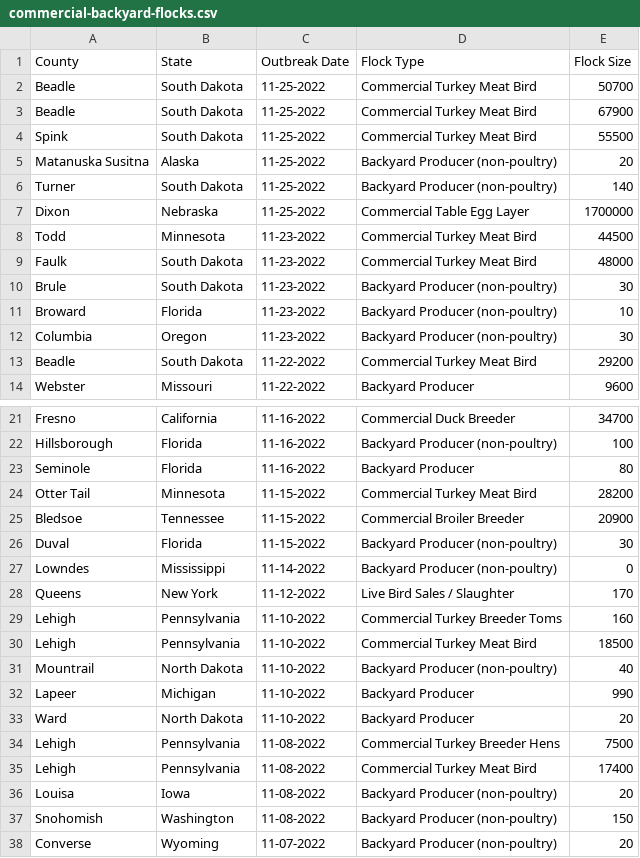
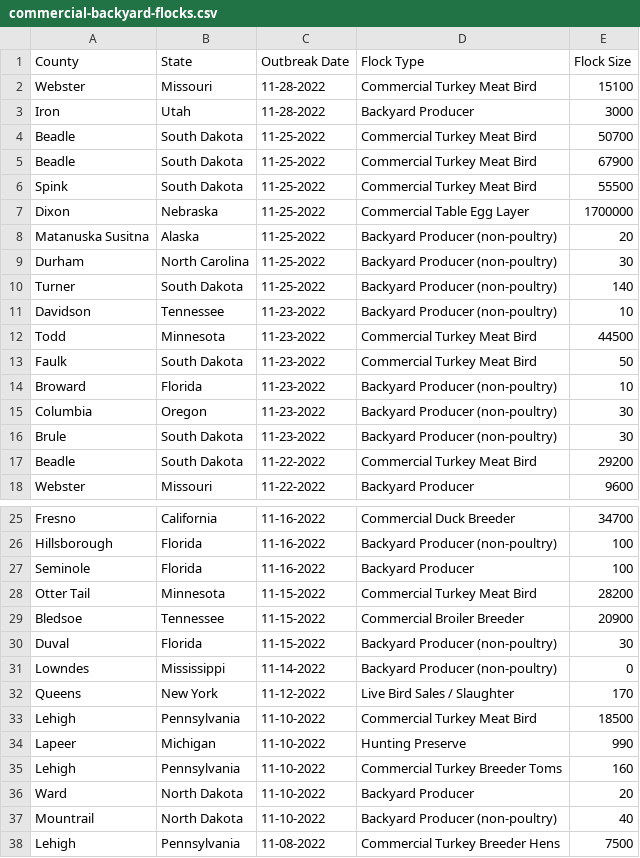
Before and after one commit to simonw/scrape-us-avian-flu, a CSV file: commercial-backyard-flocks.csv, drawn as a sheet; only a part is shown, gaps mark what is left out; the shorter side is filled out with more unchanged rows.

```diff
--- a/commercial-backyard-flocks.csv
+++ b/commercial-backyard-flocks.csv
@@ -1,2 +1,4 @@
 "County","State","Outbreak Date","Flock Type","Flock Size"
+"Webster","Missouri","11-28-2022","Commercial Turkey Meat Bird","15100"
+"Iron","Utah","11-28-2022","Backyard Producer","3000"
 "Beadle","South Dakota","11-25-2022","Commercial Turkey Meat Bird","50700"
@@ -4,10 +6,12 @@
 "Spink","South Dakota","11-25-2022","Commercial Turkey Meat Bird","55500"
+"Dixon","Nebraska","11-25-2022","Commercial Table Egg Layer","1700000"
 "Matanuska Susitna","Alaska","11-25-2022","Backyard Producer (non-poultry)","20"
+"Durham","North Carolina","11-25-2022","Backyard Producer (non-poultry)","30"
 "Turner","South Dakota","11-25-2022","Backyard Producer (non-poultry)","140"
-"Dixon","Nebraska","11-25-2022","Commercial Table Egg Layer","1700000"
+"Davidson","Tennessee","11-23-2022","Backyard Producer (non-poultry)","10"
 "Todd","Minnesota","11-23-2022","Commercial Turkey Meat Bird","44500"
-"Faulk","South Dakota","11-23-2022","Commercial Turkey Meat Bird","48000"
-"Brule","South Dakota","11-23-2022","Backyard Producer (non-poultry)","30"
+"Faulk","South Dakota","11-23-2022","Commercial Turkey Meat Bird","50"
 "Broward","Florida","11-23-2022","Backyard Producer (non-poultry)","10"
 "Columbia","Oregon","11-23-2022","Backyard Producer (non-poultry)","30"
+"Brule","South Dakota","11-23-2022","Backyard Producer (non-poultry)","30"
 "Beadle","South Dakota","11-22-2022","Commercial Turkey Meat Bird","29200"
@@ -22,3 +26,3 @@
 "Hillsborough","Florida","11-16-2022","Backyard Producer (non-poultry)","100"
-"Seminole","Florida","11-16-2022","Backyard Producer","80"
+"Seminole","Florida","11-16-2022","Backyard Producer","100"
 "Otter Tail","Minnesota","11-15-2022","Commercial Turkey Meat Bird","28200"
@@ -28,7 +32,7 @@
 "Queens","New York","11-12-2022","Live Bird Sales / Slaughter","170"
+"Lehigh","Pennsylvania","11-10-2022","Commercial Turkey Meat Bird","18500"
+"Lapeer","Michigan","11-10-2022","Hunting Preserve","990"
 "Lehigh","Pennsylvania","11-10-2022","Commercial Turkey Breeder Toms","160"
-"Lehigh","Pennsylvania","11-10-2022","Commercial Turkey Meat Bird","18500"
+"Ward","North Dakota","11-10-2022","Backyard Producer","20"
 "Mountrail","North Dakota","11-10-2022","Backyard Producer (non-poultry)","40"
-"Lapeer","Michigan","11-10-2022","Backyard Producer","990"
-"Ward","North Dakota","11-10-2022","Backyard Producer","20"
 "Lehigh","Pennsylvania","11-08-2022","Commercial Turkey Breeder Hens","7500"
```
Also changed, not shown: 1 other file.
